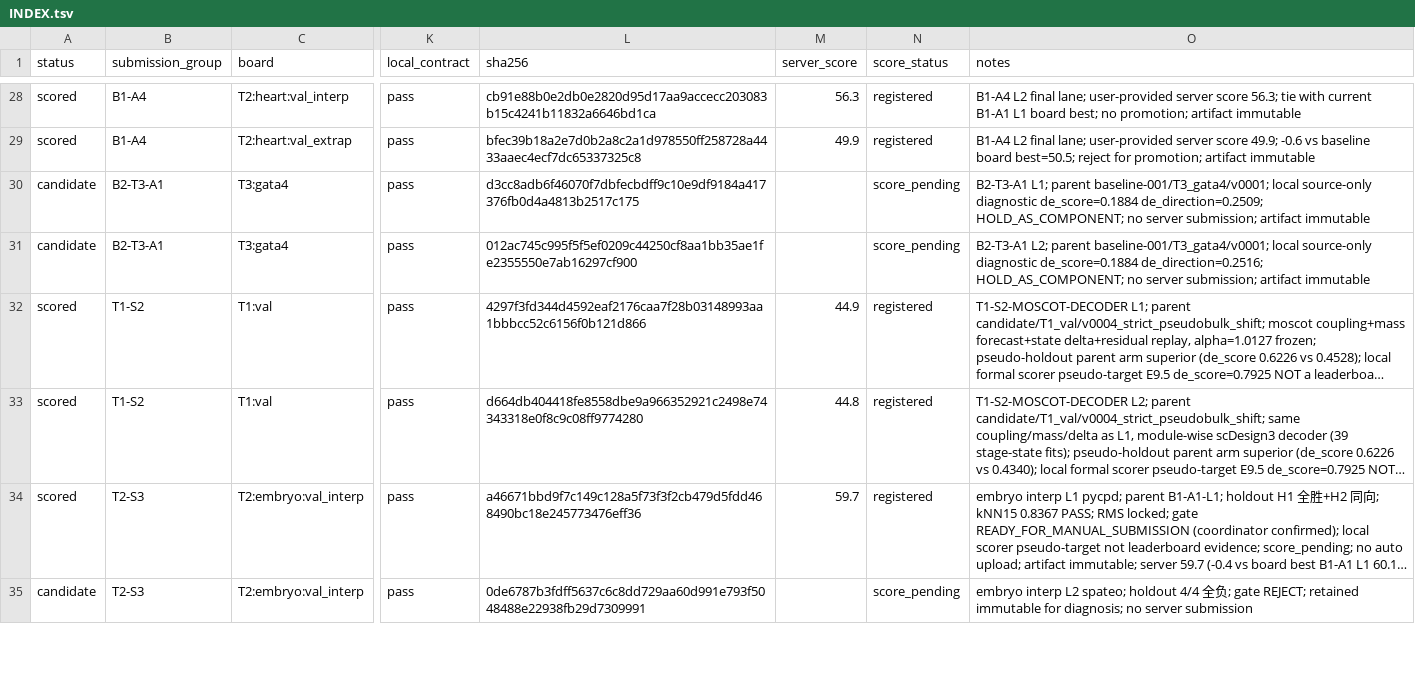
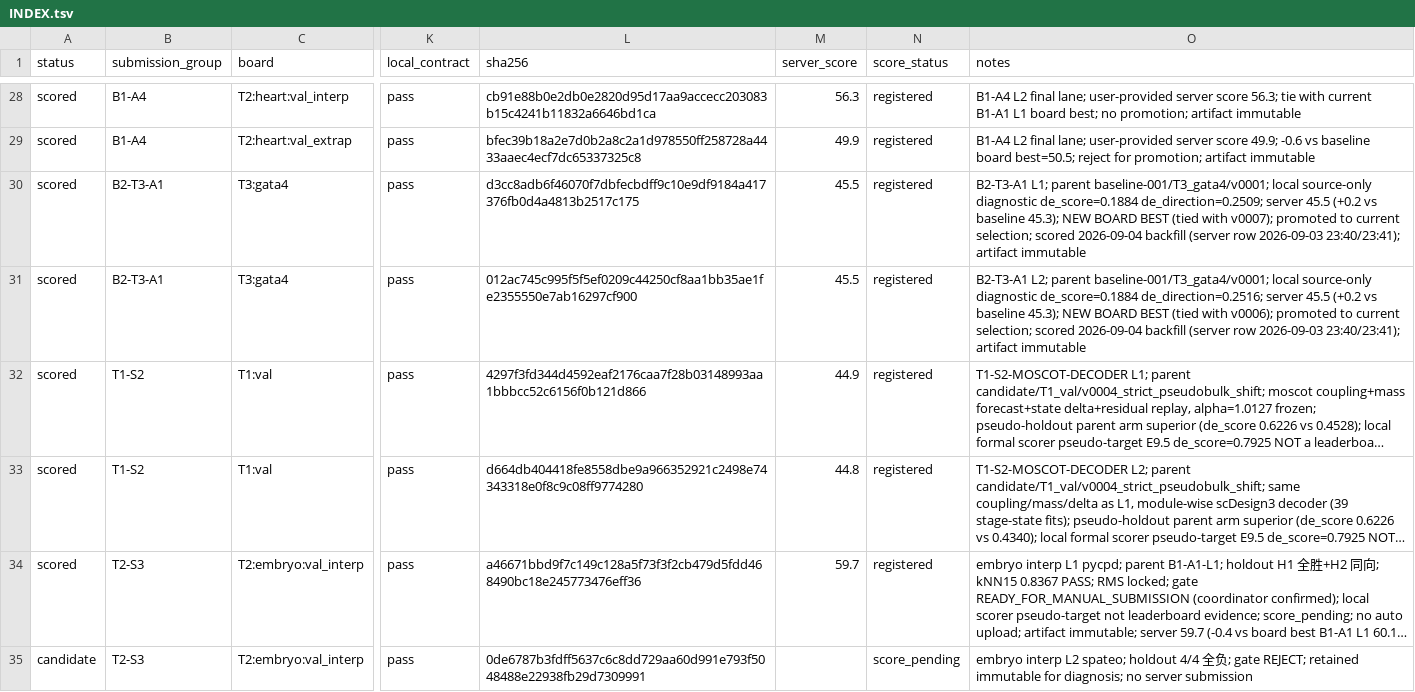
Before and after one commit to FreddieWho/014_virtualEmbryo, a TSV file: submissions/INDEX.tsv, drawn as a sheet; only a part is shown, gaps mark what is left out; long unchanged cells end in …; the diff names each change by its address in the sheet, - before the commit and + after, or states it on an @@ line.

Commit message:
T3 scoring backfill: B2-T3-A1 v0006/v0007 both 45.5 (+0.2), tied new board best, promoted; derived Total~149.7 pending server confirm

```diff
--- a/submissions/INDEX.tsv
+++ b/submissions/INDEX.tsv
-A30:A31 (status): candidate
+A30:A31 (status): scored
-M30:M31 (server_score): (empty)
+M30:M31 (server_score): 45.5
-N30:N31 (score_status): score_pending
+N30:N31 (score_status): registered
-O30 (notes): …de_score=0.1884 de_direction=0.2509; HOLD_AS_COMPONENT; no server submission; artifact immutable
+O30 (notes): …de_score=0.1884 de_direction=0.2509; server 45.5 (+0.2 vs baseline 45.3); NEW BOARD BEST (tied with v0007); promoted to current selection; scored 2026-09-04 backfill (server row 2026-09-03 23:40/23:41); artifact immutable
-O31 (notes): …de_score=0.1884 de_direction=0.2516; HOLD_AS_COMPONENT; no server submission; artifact immutable
+O31 (notes): …de_score=0.1884 de_direction=0.2516; server 45.5 (+0.2 vs baseline 45.3); NEW BOARD BEST (tied with v0006); promoted to current selection; scored 2026-09-04 backfill (server row 2026-09-03 23:40/23:41); artifact immutable
```
Also changed, not shown: 7 other files.
